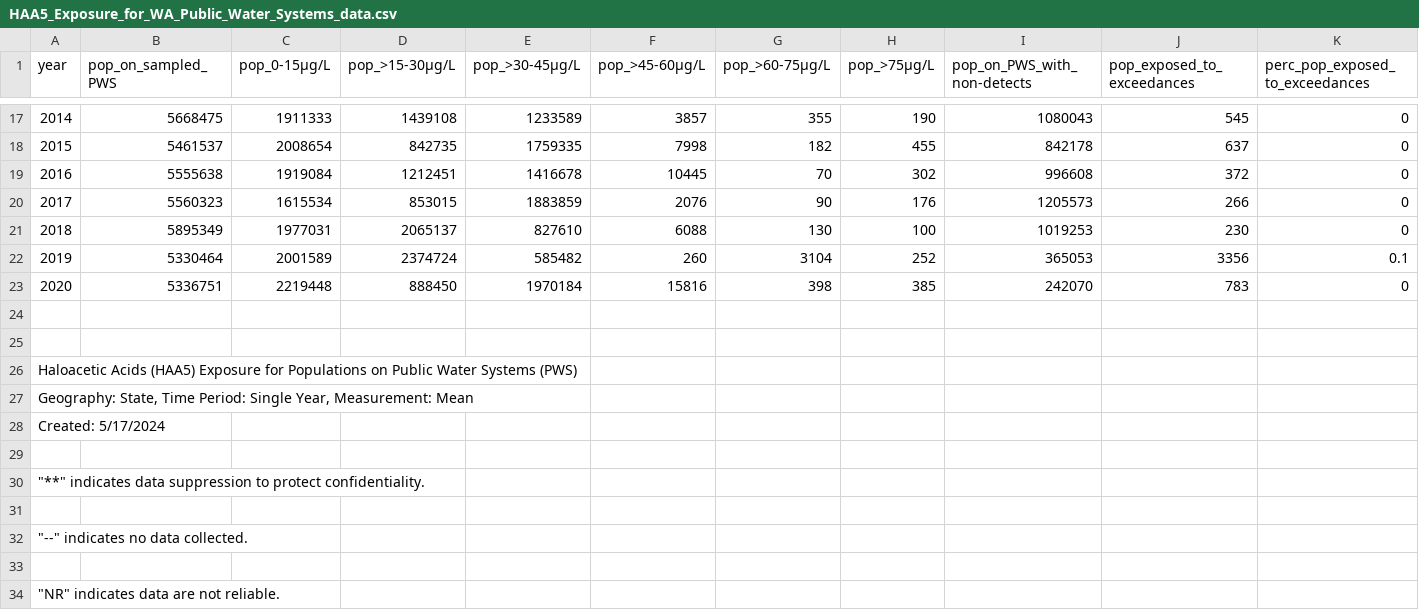
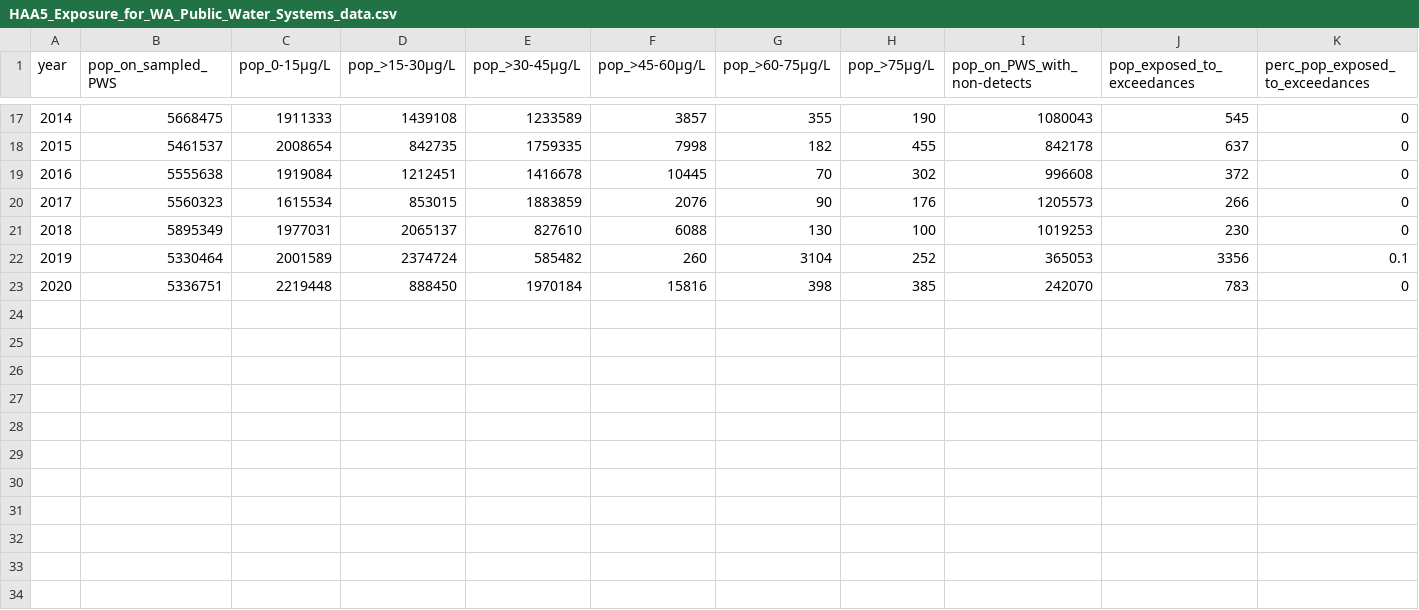
Before and after one commit to fhdsl/DaSEH, a CSV file: data/HAA5_Exposure_for_WA_Public_Water_Systems_data.csv, drawn as a sheet; only a part is shown, gaps mark what is left out.

Commit message:
updating datasets

```diff
--- a/data/HAA5_Exposure_for_WA_Public_Water_Systems_data.csv
+++ b/data/HAA5_Exposure_for_WA_Public_Water_Systems_data.csv
@@ -23,12 +23 @@
 2020,5336751,2219448,888450,1970184,15816,398,385,242070,783,0
-,,,,,,,,,,
-,,,,,,,,,,
-Haloacetic Acids (HAA5) Exposure for Populations on Public Water Systems (PWS),,,,,,,,,,
-"Geography: State, Time Period: Single Year, Measurement:  Mean",,,,,,,,,,
-Created: 5/17/2024,,,,,,,,,,
-,,,,,,,,,,
-"""**"" indicates data suppression to protect confidentiality.",,,,,,,,,,
-,,,,,,,,,,
-"""--"" indicates no data collected.",,,,,,,,,,
-,,,,,,,,,,
-"""NR"" indicates data are not reliable.",,,,,,,,,,
```
Also changed, not shown: 1 other file.
